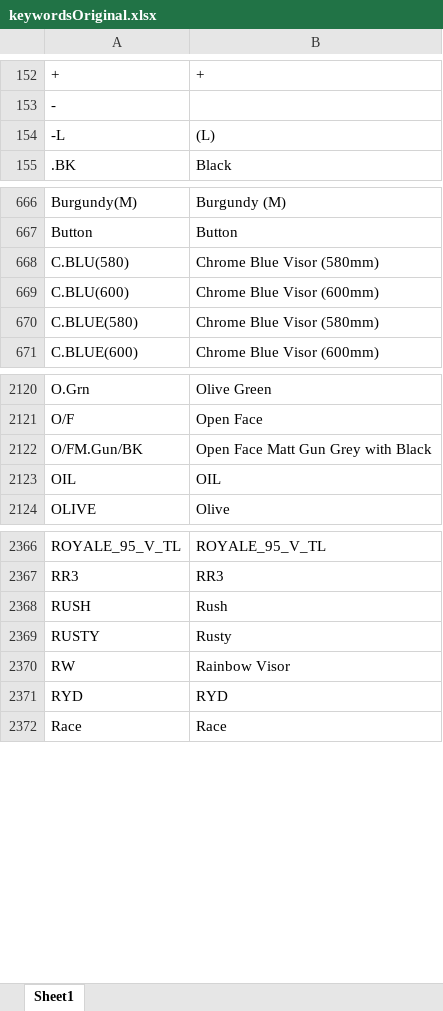
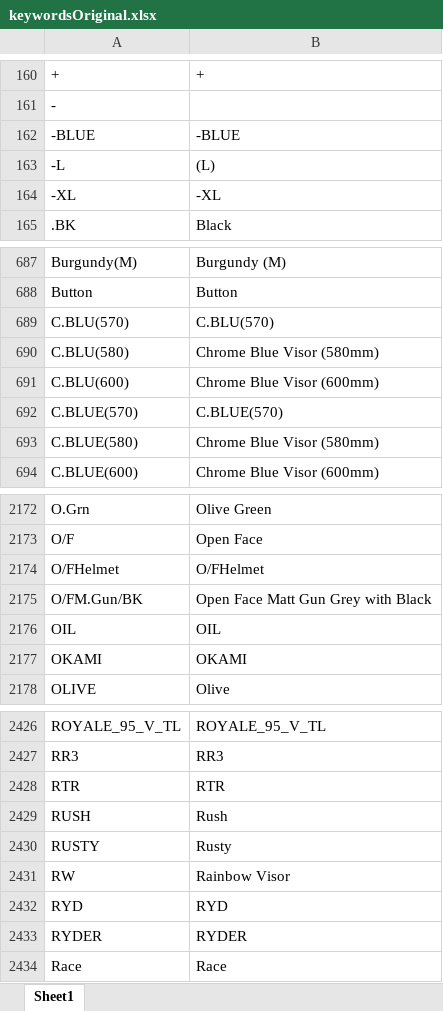
Before and after one commit to ryderautoblr/Automation, an Excel workbook: Bizmate/keywordsOriginal.xlsx, sheet Sheet1, drawn as a sheet; only a part is shown, gaps mark what is left out; values as stored, in another font and other column widths than the file's, no borders; the diff covers the shown part only; the diff names each change by its address in the sheet, - before the commit and + after, or states it on an @@ line.

```diff
--- a/Bizmate/keywordsOriginal.xlsx (sheet Sheet1)
+++ b/Bizmate/keywordsOriginal.xlsx (sheet Sheet1)
+row 162: -BLUE | -BLUE
+row 164: -XL | -XL
+row 689: C.BLU(570) | C.BLU(570)
+row 692: C.BLUE(570) | C.BLUE(570)
+row 2174: O/FHelmet | O/FHelmet
+row 2177: OKAMI | OKAMI
+row 2428: RTR | RTR
+row 2433: RYDER | RYDER
```
Also changed, not shown: 66 added rows elsewhere in this sheet, 4 other files.
